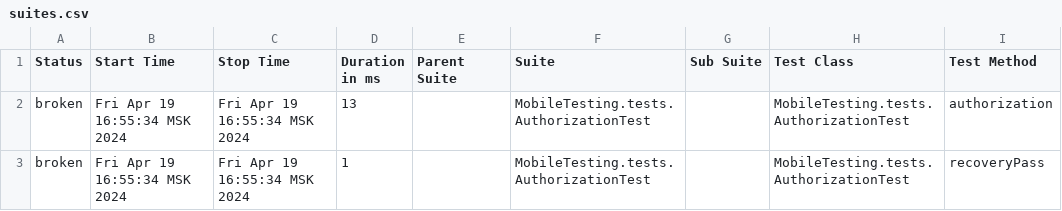
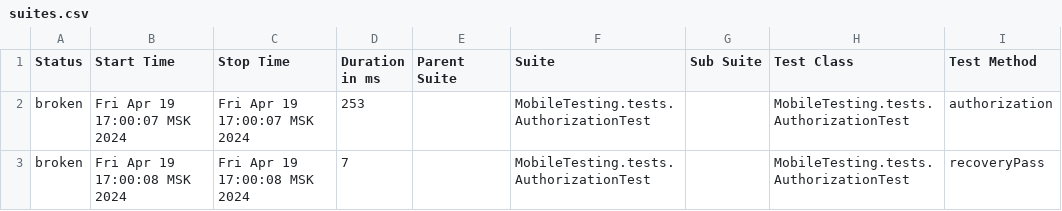
Before and after one commit to devops-ot/allure, a CSV file: data/suites.csv, drawn as a sheet; only a part is shown; the diff names each change by its address in the sheet, - before the commit and + after, or states it on an @@ line.

Commit message:
AuthorizationTest

```diff
--- a/data/suites.csv
+++ b/data/suites.csv
-B2 (Start Time): Fri Apr 19 16:55:34 MSK 2024
+B2 (Start Time): Fri Apr 19 17:00:07 MSK 2024
-C2 (Stop Time): Fri Apr 19 16:55:34 MSK 2024
+C2 (Stop Time): Fri Apr 19 17:00:07 MSK 2024
-D2 (Duration in ms): 13
+D2 (Duration in ms): 253
-B3 (Start Time): Fri Apr 19 16:55:34 MSK 2024
+B3 (Start Time): Fri Apr 19 17:00:08 MSK 2024
-C3 (Stop Time): Fri Apr 19 16:55:34 MSK 2024
+C3 (Stop Time): Fri Apr 19 17:00:08 MSK 2024
-D3 (Duration in ms): 1
+D3 (Duration in ms): 7
```
Also changed, not shown: 22 other files.
